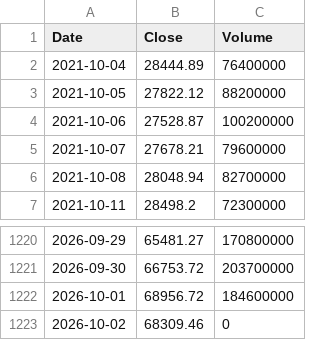
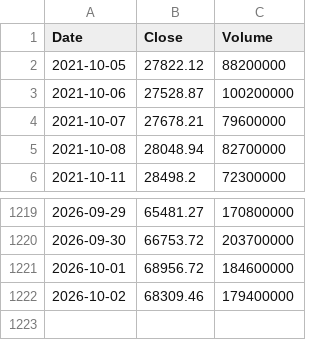
Before and after one commit to rxo-1-2-3/-, a CSV file: docs/stock_data_cleaned.csv, drawn as a sheet; only a part is shown, gaps mark what is left out.

```diff
--- a/docs/stock_data_cleaned.csv
+++ b/docs/stock_data_cleaned.csv
@@ -1,3 +1,2 @@
 Date,Close,Volume
-2021-10-04,28444.89,76400000
 2021-10-05,27822.12,88200000
@@ -1222,2 +1221,2 @@ Date,Close,Volume
 2026-10-01,68956.72,184600000
-2026-10-02,68309.46,0
+2026-10-02,68309.46,179400000
```
